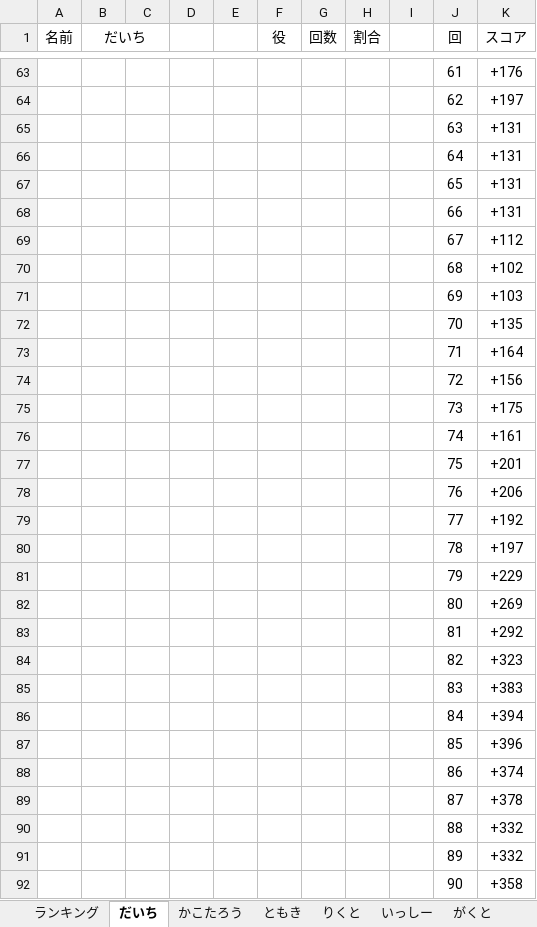
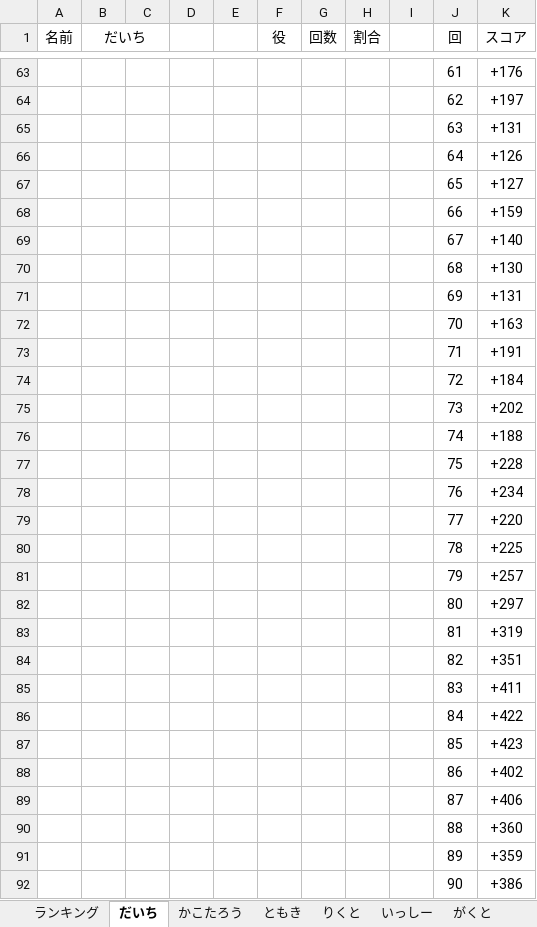
Before and after one commit to daicho/mahjong, an Excel workbook: 三人麻雀/成績3.xlsm, sheet だいち, drawn as a sheet; only a part is shown, gaps mark what is left out; values as stored, in another font and other column widths than the file's, no borders; charts and pictures not drawn; the diff covers the shown part only; the diff names each change by its address in the sheet, - before the commit and + after, or states it on an @@ line.

```diff
--- a/三人麻雀/成績3.xlsm (sheet だいち)
+++ b/三人麻雀/成績3.xlsm (sheet だいち)
-K66 (スコア): +131
+K66 (スコア): +126
-K67 (スコア): +131
+K67 (スコア): +127
-K68 (スコア): +131
+K68 (スコア): +159
-K69 (スコア): +112
+K69 (スコア): +140
-K70 (スコア): +102
+K70 (スコア): +130
-K71 (スコア): +103
+K71 (スコア): +131
-K72 (スコア): +135
+K72 (スコア): +163
-K73 (スコア): +164
+K73 (スコア): +191
-K74 (スコア): +156
+K74 (スコア): +184
-K75 (スコア): +175
+K75 (スコア): +202
-K76 (スコア): +161
+K76 (スコア): +188
-K77 (スコア): +201
+K77 (スコア): +228
-K78 (スコア): +206
+K78 (スコア): +234
-K79 (スコア): +192
+K79 (スコア): +220
-K80 (スコア): +197
+K80 (スコア): +225
-K81 (スコア): +229
+K81 (スコア): +257
-K82 (スコア): +269
+K82 (スコア): +297
-K83 (スコア): +292
+K83 (スコア): +319
-K84 (スコア): +323
+K84 (スコア): +351
-K85 (スコア): +383
+K85 (スコア): +411
-K86 (スコア): +394
+K86 (スコア): +422
-K87 (スコア): +396
+K87 (スコア): +423
-K88 (スコア): +374
+K88 (スコア): +402
-K89 (スコア): +378
+K89 (スコア): +406
-K90 (スコア): +332
+K90 (スコア): +360
-K91 (スコア): +332
+K91 (スコア): +359
-K92 (スコア): +358
+K92 (スコア): +386
```
Also changed, not shown: 5 edited cells elsewhere in this sheet, sheet ランキング, sheet りくと, sheet れんたろう, sheet ただ, charts or pictures, 三人麻雀/対局/2018-12-11.xlsm, 9 other files.
